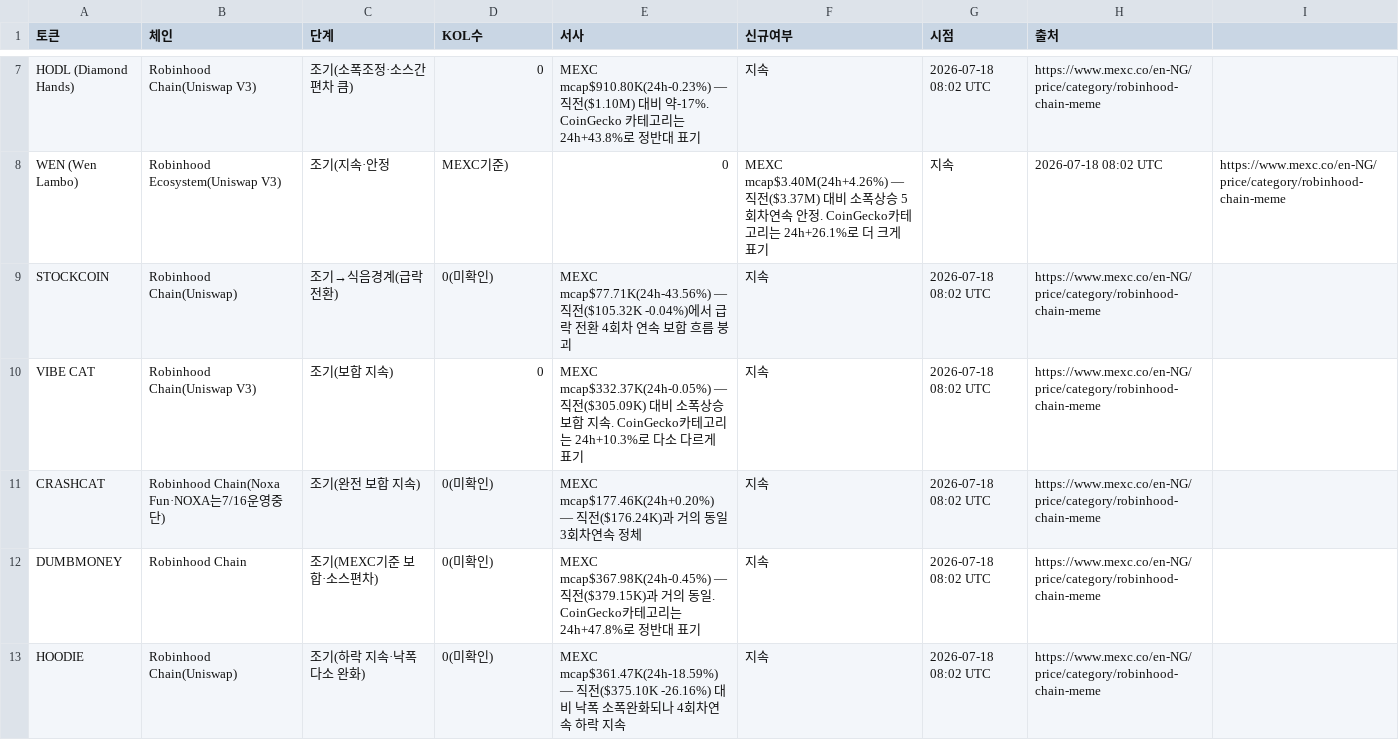
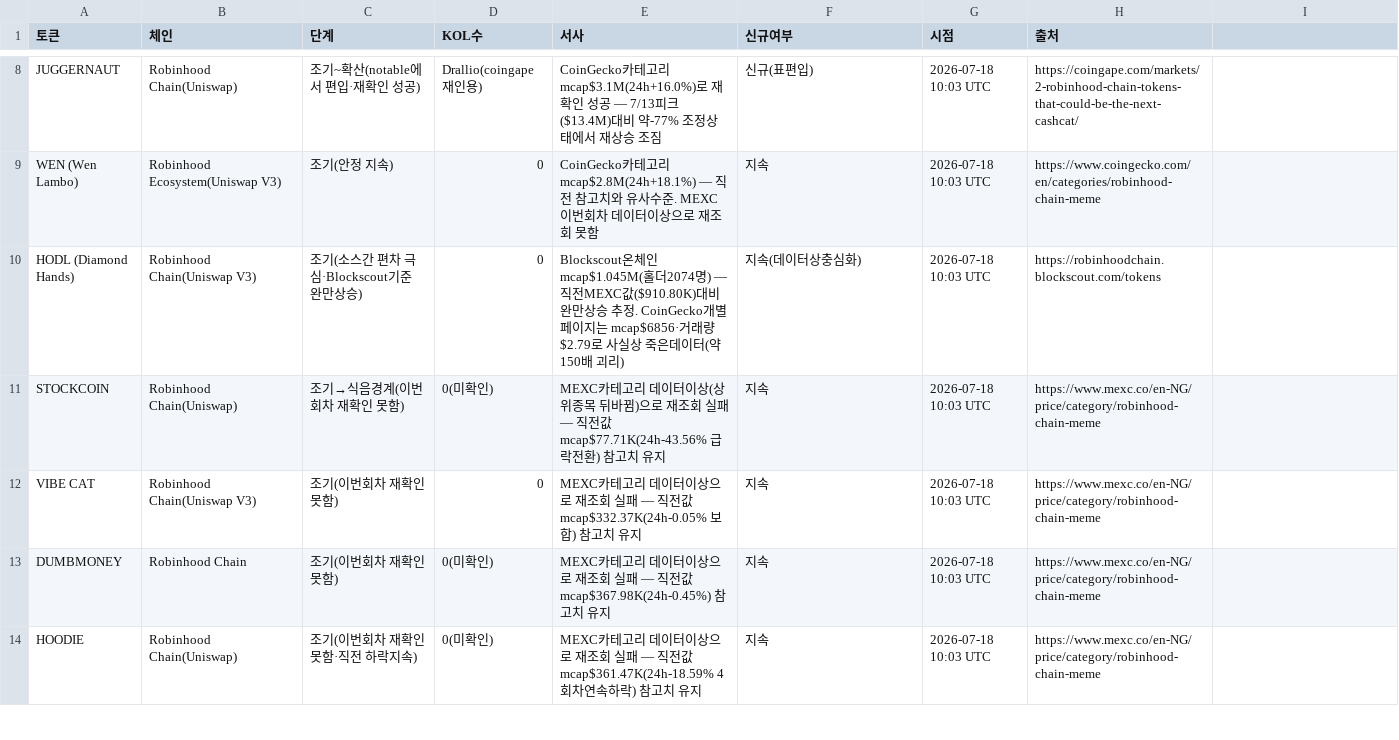
Before and after one commit to HoinKwak/study, a CSV file: research/kol/watch.csv, drawn as a sheet; only a part is shown, gaps mark what is left out; removed rows and columns are numbered as before the commit, all else as after; the diff covers the shown part only; the diff names each change by its address in the sheet, - before the commit and + after, or states it on an @@ line.

```diff
--- a/research/kol/watch.csv
+++ b/research/kol/watch.csv
+row 8: JUGGERNAUT | Robinhood Chain(Uniswap) | 조기~확산(notable에서 편입·재확인 성공) | Drallio(coingape 재인용) | CoinGecko카테고리 mcap$3.1M(24h+16.0%)로 재확인 성공 — 7/13피크($13.4M)대비 약-77% 조정상태에서 재상승 조짐 | 신규(표편입) | 2026-07-18 10:03 UTC | https://coingape.com/markets/2-robinhood-chain-tokens-that-could-be-the-next-cashcat/
+row 9: WEN (Wen Lambo) | Robinhood Ecosystem(Uniswap V3) | 조기(안정 지속) | 0 | CoinGecko카테고리 mcap$2.8M(24h+18.1%) — 직전 참고치와 유사수준. MEXC 이번회차 데이터이상으로 재조회 못함 | 지속 | 2026-07-18 10:03 UTC | https://www.coingecko.com/en/categories/robinhood-chain-meme
-C10 (단계): 조기(소폭조정·소스간 편차 큼)
+C10 (단계): 조기(소스간 편차 극심·Blockscout기준 완만상승)
-E10 (서사): MEXC mcap$910.80K(24h-0.23%) — 직전($1.10M) 대비 약-17%. CoinGecko 카테고리는 24h+43.8%로 정반대 표기
+E10 (서사): Blockscout온체인 mcap$1.045M(홀더2074명) — 직전MEXC값($910.80K)대비 완만상승 추정. CoinGecko개별페이지는 mcap$6856·거래량$2.79로 사실상 죽은데이터(약150배 괴리)
-F10 (신규여부): 지속
+F10 (신규여부): 지속(데이터상충심화)
-G10 (시점): 2026-07-18 08:02 UTC
+G10 (시점): 2026-07-18 10:03 UTC
-H10 (출처): https://www.mexc.co/en-NG/price/category/robinhood-chain-meme
+H10 (출처): https://robinhoodchain.blockscout.com/tokens
-row 8: WEN (Wen Lambo) | Robinhood Ecosystem(Uniswap V3) | 조기(지속·안정 | MEXC기준) | 0 | MEXC mcap$3.40M(24h+4.26%) — 직전($3.37M) 대비 소폭상승 5회차연속 안정. CoinGecko카테고리는 24h+26.1%로 더 크게 표기 | 지속 | 2026-07-18 08:02 UTC | https://www.mexc.co/en-NG/price/category/robinhood-chain-meme
-C11 (단계): 조기→식음경계(급락 전환)
+C11 (단계): 조기→식음경계(이번회차 재확인 못함)
-E11 (서사): MEXC mcap$77.71K(24h-43.56%) — 직전($105.32K -0.04%)에서 급락 전환 4회차 연속 보합 흐름 붕괴
+E11 (서사): MEXC카테고리 데이터이상(상위종목 뒤바뀜)으로 재조회 실패 — 직전값mcap$77.71K(24h-43.56% 급락전환) 참고치 유지
-G11:G12 (시점): 2026-07-18 08:02 UTC
+G11:G12 (시점): 2026-07-18 10:03 UTC
-C12 (단계): 조기(보합 지속)
+C12 (단계): 조기(이번회차 재확인 못함)
-E12 (서사): MEXC mcap$332.37K(24h-0.05%) — 직전($305.09K) 대비 소폭상승 보합 지속. CoinGecko카테고리는 24h+10.3%로 다소 다르게 표기
+E12 (서사): MEXC카테고리 데이터이상으로 재조회 실패 — 직전값mcap$332.37K(24h-0.05% 보합) 참고치 유지
-row 11: CRASHCAT | Robinhood Chain(Noxa Fun·NOXA는7/16운영중단) | 조기(완전 보합 지속) | 0(미확인) | MEXC mcap$177.46K(24h+0.20%) — 직전($176.24K)과 거의 동일 3회차연속 정체 | 지속 | 2026-07-18 08:02 UTC | https://www.mexc.co/en-NG/price/category/robinhood-chain-meme
-C13 (단계): 조기(MEXC기준 보합·소스편차)
+C13 (단계): 조기(이번회차 재확인 못함)
-E13 (서사): MEXC mcap$367.98K(24h-0.45%) — 직전($379.15K)과 거의 동일. CoinGecko카테고리는 24h+47.8%로 정반대 표기
+E13 (서사): MEXC카테고리 데이터이상으로 재조회 실패 — 직전값mcap$367.98K(24h-0.45%) 참고치 유지
-G13:G14 (시점): 2026-07-18 08:02 UTC
+G13:G14 (시점): 2026-07-18 10:03 UTC
-C14 (단계): 조기(하락 지속·낙폭 다소 완화)
+C14 (단계): 조기(이번회차 재확인 못함·직전 하락지속)
-E14 (서사): MEXC mcap$361.47K(24h-18.59%) — 직전($375.10K -26.16%) 대비 낙폭 소폭완화되나 4회차연속 하락 지속
+E14 (서사): MEXC카테고리 데이터이상으로 재조회 실패 — 직전값mcap$361.47K(24h-18.59% 4회차연속하락) 참고치 유지
```
Also changed, not shown: 4 added rows, 6 removed rows and 51 edited cells elsewhere in this file, 2 other files.
